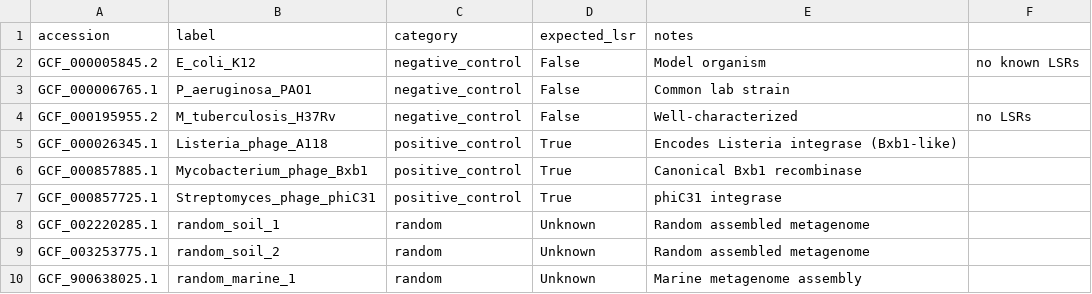
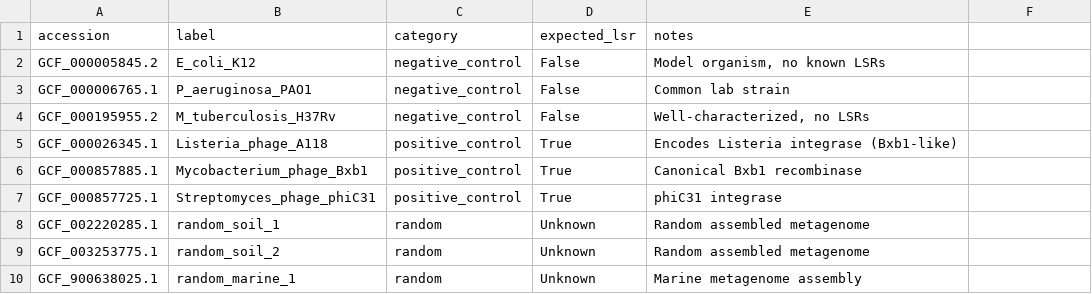
Before and after one commit to CNowack/LSR_discovery, a CSV file: resources/test_genomes.csv, drawn as a sheet.

```diff
--- a/resources/test_genomes.csv
+++ b/resources/test_genomes.csv
@@ -1,5 +1,5 @@
 accession,label,category,expected_lsr,notes
-GCF_000005845.2,E_coli_K12,negative_control,False,Model organism, no known LSRs
+GCF_000005845.2,E_coli_K12,negative_control,False,"Model organism, no known LSRs"
 GCF_000006765.1,P_aeruginosa_PAO1,negative_control,False,Common lab strain
-GCF_000195955.2,M_tuberculosis_H37Rv,negative_control,False,Well-characterized, no LSRs
+GCF_000195955.2,M_tuberculosis_H37Rv,negative_control,False,"Well-characterized, no LSRs"
 GCF_000026345.1,Listeria_phage_A118,positive_control,True,Encodes Listeria integrase (Bxb1-like)
```
Also changed, not shown: 16 other files.
